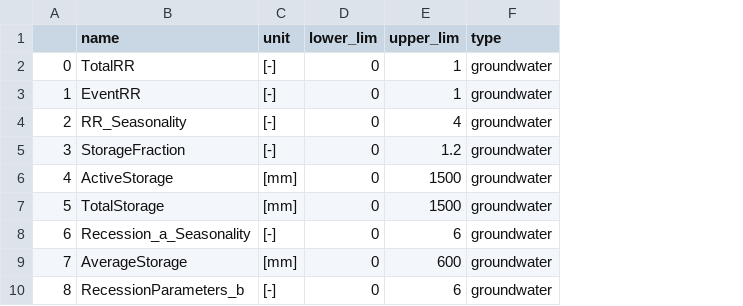
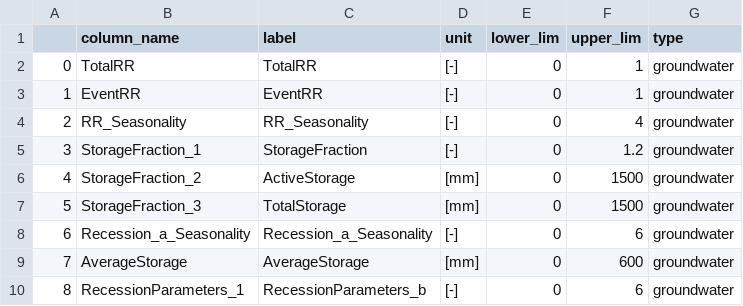
Before and after one commit to RY4GIT/signature-prediction, a CSV file: signatures/plot_sig_configs.csv, drawn as a sheet; only a part is shown; addresses are those after the commit; the diff names each change by its address in the sheet, - before the commit and + after, or states it on an @@ line.

```diff
--- a/signatures/plot_sig_configs.csv
+++ b/signatures/plot_sig_configs.csv
+column B (column_name), rows 2-10: TotalRR | EventRR | RR_Seasonality | StorageFraction_1 | StorageFraction_2 | StorageFraction_3 | Recession_a_Seasonality | AverageStorage | RecessionParameters_1
-C1: name
+C1: label
```
Also changed, not shown: 2 other files.
